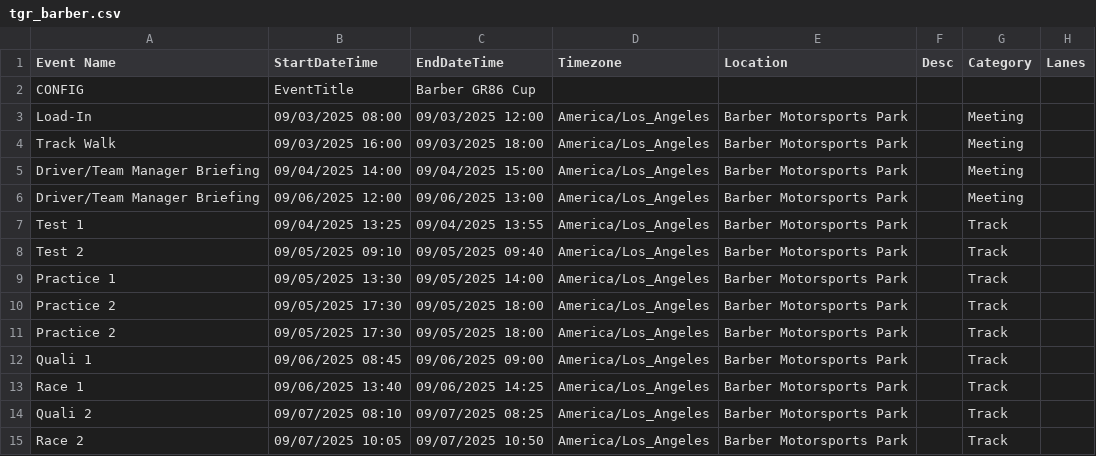
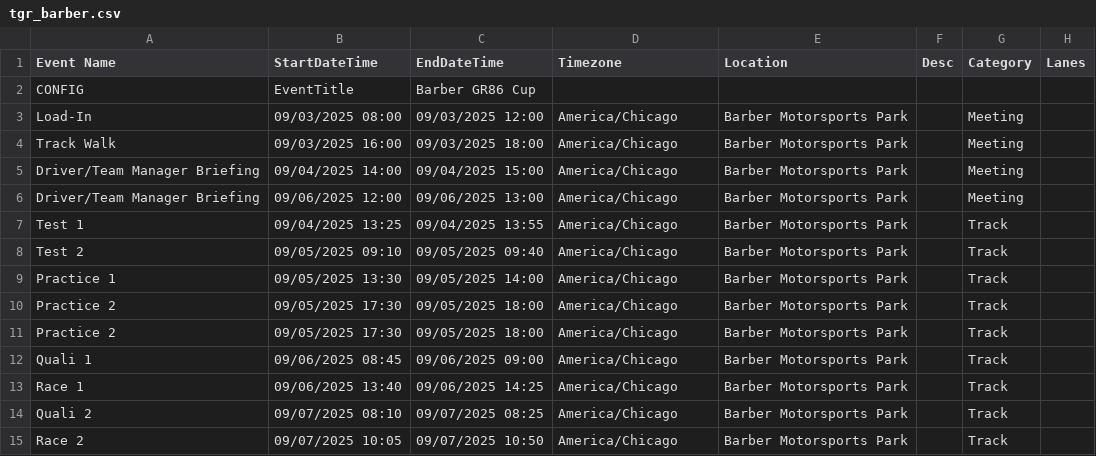
Before and after one commit to dhodgejrrr/schedule_data, a CSV file: tgr_barber.csv, drawn as a sheet.

Commit message:
local timezone

```diff
--- a/tgr_barber.csv
+++ b/tgr_barber.csv
@@ -2,14 +2,14 @@ Event Name,StartDateTime,EndDateTime,Timezone,Location,Desc,Category,Lanes
 CONFIG,EventTitle,Barber GR86 Cup,,,,,
-Load-In,09/03/2025 08:00,09/03/2025 12:00,America/Los_Angeles,Barber Motorsports Park,,Meeting,
-Track Walk,09/03/2025 16:00,09/03/2025 18:00,America/Los_Angeles,Barber Motorsports Park,,Meeting,
-Driver/Team Manager Briefing,09/04/2025 14:00,09/04/2025 15:00,America/Los_Angeles,Barber Motorsports Park,,Meeting,
-Driver/Team Manager Briefing,09/06/2025 12:00,09/06/2025 13:00,America/Los_Angeles,Barber Motorsports Park,,Meeting,
-Test 1,09/04/2025 13:25,09/04/2025 13:55,America/Los_Angeles,Barber Motorsports Park,,Track,
-Test 2,09/05/2025 09:10,09/05/2025 09:40,America/Los_Angeles,Barber Motorsports Park,,Track,
-Practice 1,09/05/2025 13:30,09/05/2025 14:00,America/Los_Angeles,Barber Motorsports Park,,Track,
-Practice 2,09/05/2025 17:30,09/05/2025 18:00,America/Los_Angeles,Barber Motorsports Park,,Track,
-Practice 2,09/05/2025 17:30,09/05/2025 18:00,America/Los_Angeles,Barber Motorsports Park,,Track,
-Quali 1,09/06/2025 08:45,09/06/2025 09:00,America/Los_Angeles,Barber Motorsports Park,,Track,
-Race 1,09/06/2025 13:40,09/06/2025 14:25,America/Los_Angeles,Barber Motorsports Park,,Track,
-Quali 2,09/07/2025 08:10,09/07/2025 08:25,America/Los_Angeles,Barber Motorsports Park,,Track,
-Race 2,09/07/2025 10:05,09/07/2025 10:50,America/Los_Angeles,Barber Motorsports Park,,Track,
+Load-In,09/03/2025 08:00,09/03/2025 12:00,America/Chicago,Barber Motorsports Park,,Meeting,
+Track Walk,09/03/2025 16:00,09/03/2025 18:00,America/Chicago,Barber Motorsports Park,,Meeting,
+Driver/Team Manager Briefing,09/04/2025 14:00,09/04/2025 15:00,America/Chicago,Barber Motorsports Park,,Meeting,
+Driver/Team Manager Briefing,09/06/2025 12:00,09/06/2025 13:00,America/Chicago,Barber Motorsports Park,,Meeting,
+Test 1,09/04/2025 13:25,09/04/2025 13:55,America/Chicago,Barber Motorsports Park,,Track,
+Test 2,09/05/2025 09:10,09/05/2025 09:40,America/Chicago,Barber Motorsports Park,,Track,
+Practice 1,09/05/2025 13:30,09/05/2025 14:00,America/Chicago,Barber Motorsports Park,,Track,
+Practice 2,09/05/2025 17:30,09/05/2025 18:00,America/Chicago,Barber Motorsports Park,,Track,
+Practice 2,09/05/2025 17:30,09/05/2025 18:00,America/Chicago,Barber Motorsports Park,,Track,
+Quali 1,09/06/2025 08:45,09/06/2025 09:00,America/Chicago,Barber Motorsports Park,,Track,
+Race 1,09/06/2025 13:40,09/06/2025 14:25,America/Chicago,Barber Motorsports Park,,Track,
+Quali 2,09/07/2025 08:10,09/07/2025 08:25,America/Chicago,Barber Motorsports Park,,Track,
+Race 2,09/07/2025 10:05,09/07/2025 10:50,America/Chicago,Barber Motorsports Park,,Track,
```
